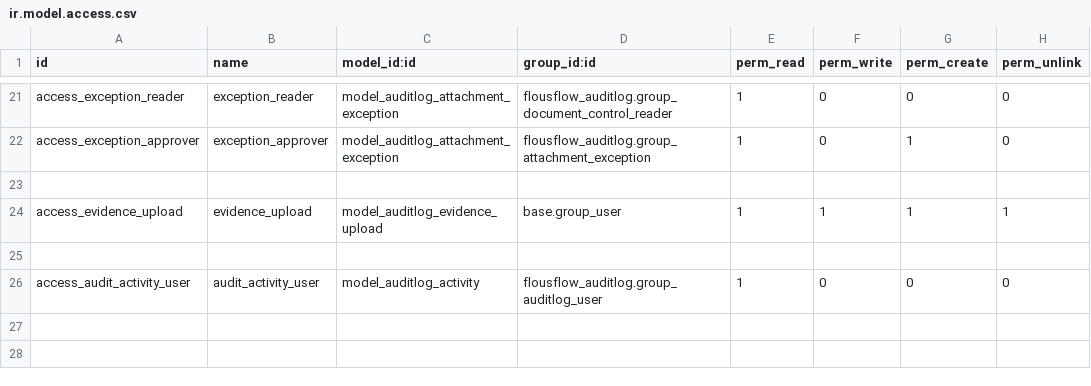
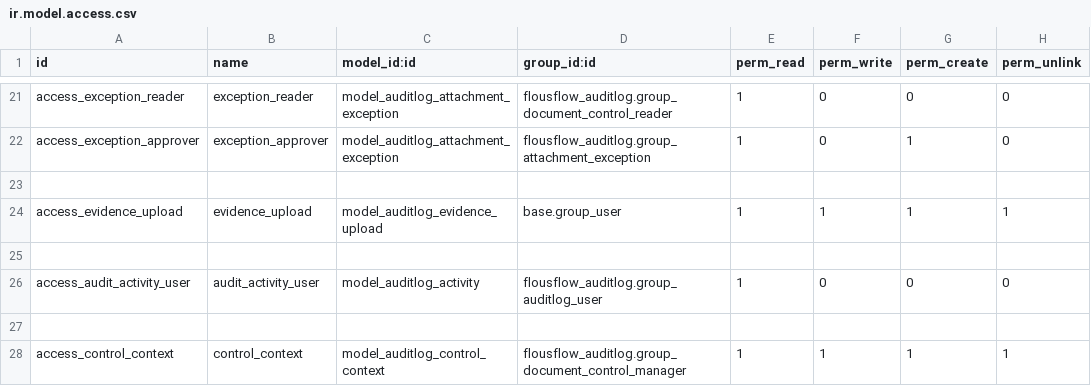
Before and after one commit to FlousFlow/flousflow-auditlog, a CSV file: flousflow_auditlog/security/ir.model.access.csv, drawn as a sheet; only a part is shown, gaps mark what is left out.

Commit message:
[UX] Contextual internal control modal and native domain editor

```diff
--- a/flousflow_auditlog/security/ir.model.access.csv
+++ b/flousflow_auditlog/security/ir.model.access.csv
@@ -26 +26,3 @@ access_evidence_upload,evidence_upload,model_auditlog_evidence_upload,base.group
 access_audit_activity_user,audit_activity_user,model_auditlog_activity,flousflow_auditlog.group_auditlog_user,1,0,0,0
+
+access_control_context,control_context,model_auditlog_control_context,flousflow_auditlog.group_document_control_manager,1,1,1,1
```
Also changed, not shown: 6 other files.
